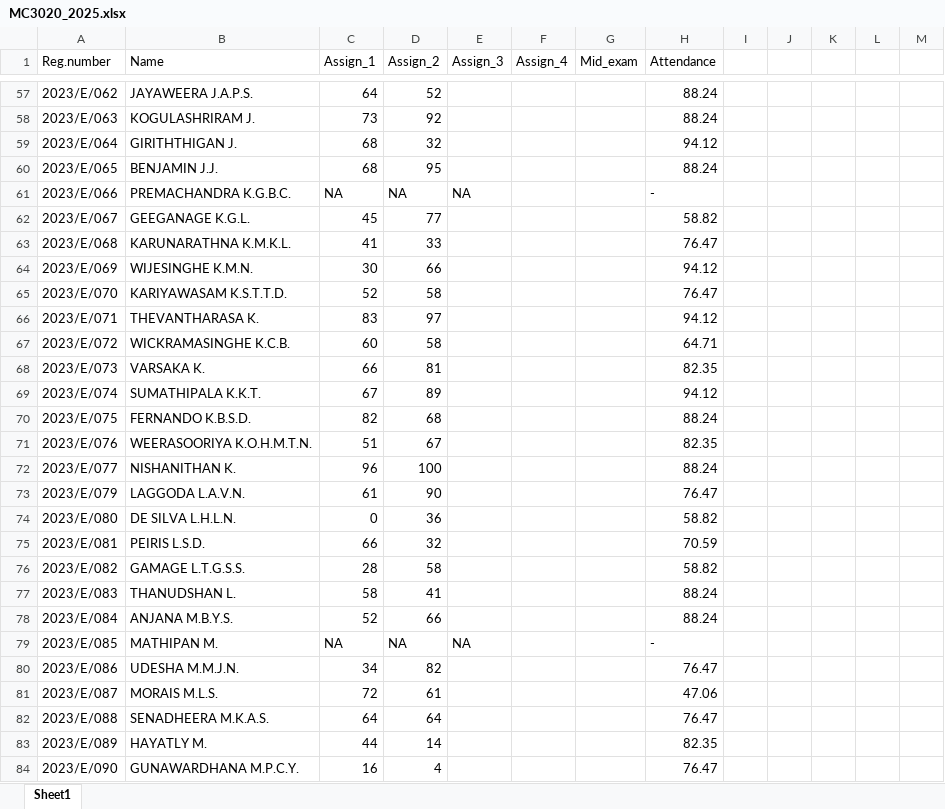
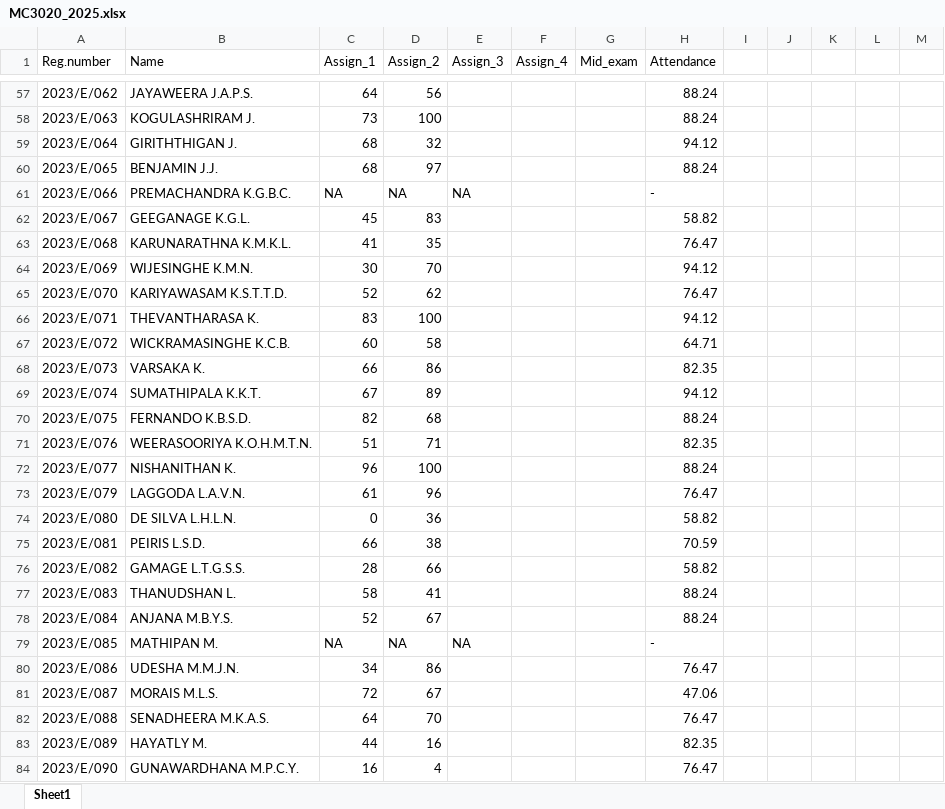
Before and after one commit to IDSFoE/MC3020_Attendance, an Excel workbook: MC3020_2025.xlsx, sheet Sheet1, drawn as a sheet; only a part is shown, gaps mark what is left out; values as stored, in another font and other column widths than the file's, no cell formats; the diff covers the shown part only; the diff names each change by its address in the sheet, - before the commit and + after, or states it on an @@ line.

```diff
--- a/MC3020_2025.xlsx (sheet Sheet1)
+++ b/MC3020_2025.xlsx (sheet Sheet1)
-D57 (Assign_2): 52
+D57 (Assign_2): 56
-D58 (Assign_2): 92
+D58 (Assign_2): 100
-D60 (Assign_2): 95
+D60 (Assign_2): 97
-D62 (Assign_2): 77
+D62 (Assign_2): 83
-D63 (Assign_2): 33
+D63 (Assign_2): 35
-D64 (Assign_2): 66
+D64 (Assign_2): 70
-D65 (Assign_2): 58
+D65 (Assign_2): 62
-D66 (Assign_2): 97
+D66 (Assign_2): 100
-D68 (Assign_2): 81
+D68 (Assign_2): 86
-D71 (Assign_2): 67
+D71 (Assign_2): 71
-D73 (Assign_2): 90
+D73 (Assign_2): 96
-D75 (Assign_2): 32
+D75 (Assign_2): 38
-D76 (Assign_2): 58
+D76 (Assign_2): 66
-D78 (Assign_2): 66
+D78 (Assign_2): 67
-D80 (Assign_2): 82
+D80 (Assign_2): 86
-D81 (Assign_2): 61
+D81 (Assign_2): 67
-D82 (Assign_2): 64
+D82 (Assign_2): 70
-D83 (Assign_2): 14
+D83 (Assign_2): 16
```
Also changed, not shown: 134 edited cells elsewhere in this sheet, cell formats.
